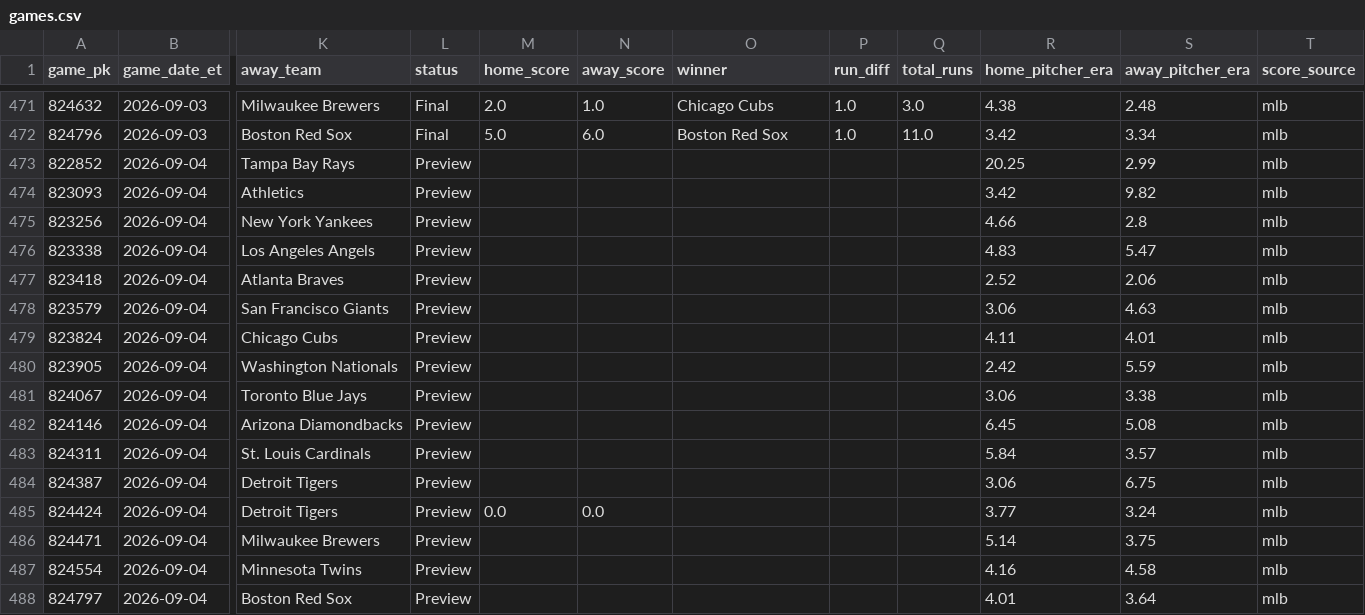
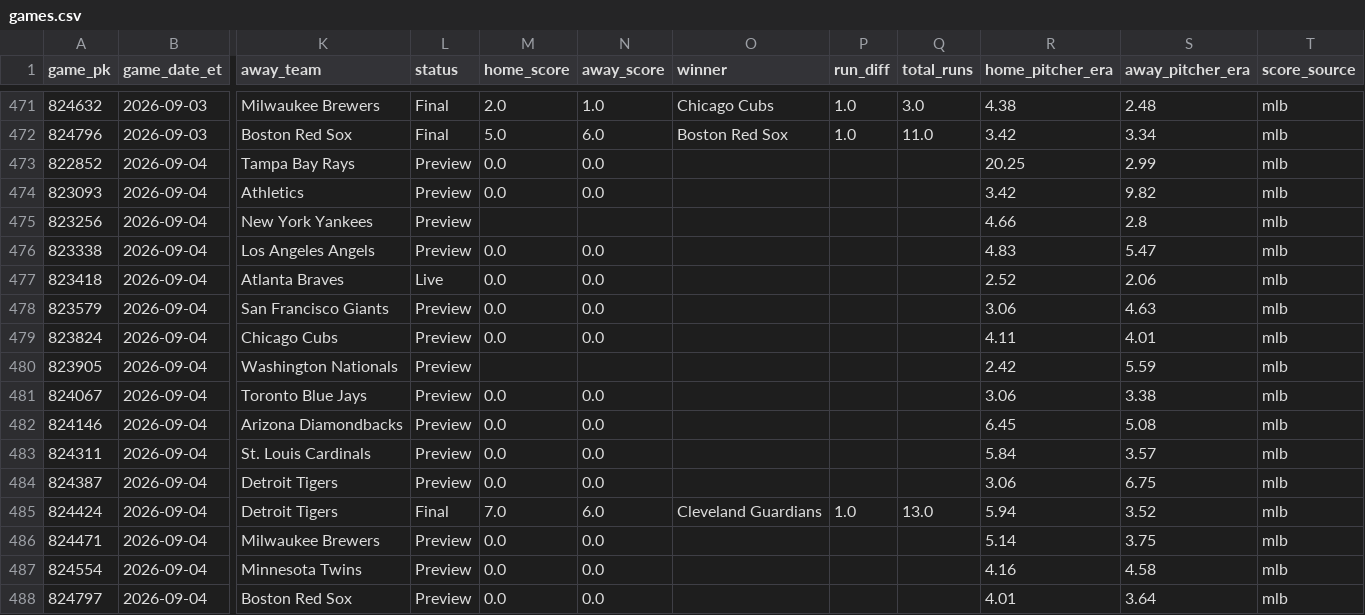
Before and after one commit to gitchrisqueen/panthera, a CSV file: data/games/games.csv, drawn as a sheet; only a part is shown, gaps mark what is left out; the diff names each change by its address in the sheet, - before the commit and + after, or states it on an @@ line.

```diff
--- a/data/games/games.csv
+++ b/data/games/games.csv
-M473:M474 (home_score): (empty)
+M473:M474 (home_score): 0.0
-N473:N474 (away_score): (empty)
+N473:N474 (away_score): 0.0
-M476:M479 (home_score): (empty)
+M476:M479 (home_score): 0.0
-N476:N479 (away_score): (empty)
+N476:N479 (away_score): 0.0
-L477 (status): Preview
+L477 (status): Live
-M481:M484 (home_score): (empty)
+M481:M484 (home_score): 0.0
-N481:N484 (away_score): (empty)
+N481:N484 (away_score): 0.0
-L485 (status): Preview
+L485 (status): Final
-M485 (home_score): 0.0
+M485 (home_score): 7.0
-N485 (away_score): 0.0
+N485 (away_score): 6.0
-O485 (winner): (empty)
+O485 (winner): Cleveland Guardians
-P485 (run_diff): (empty)
+P485 (run_diff): 1.0
-Q485 (total_runs): (empty)
+Q485 (total_runs): 13.0
-R485 (home_pitcher_era): 3.77
+R485 (home_pitcher_era): 5.94
-S485 (away_pitcher_era): 3.24
+S485 (away_pitcher_era): 3.52
-M486:M488 (home_score): (empty)
+M486:M488 (home_score): 0.0
-N486:N488 (away_score): (empty)
+N486:N488 (away_score): 0.0
```
Also changed, not shown: data/odds/credit_log.csv, data/picks/passes.csv, 9 other files.
